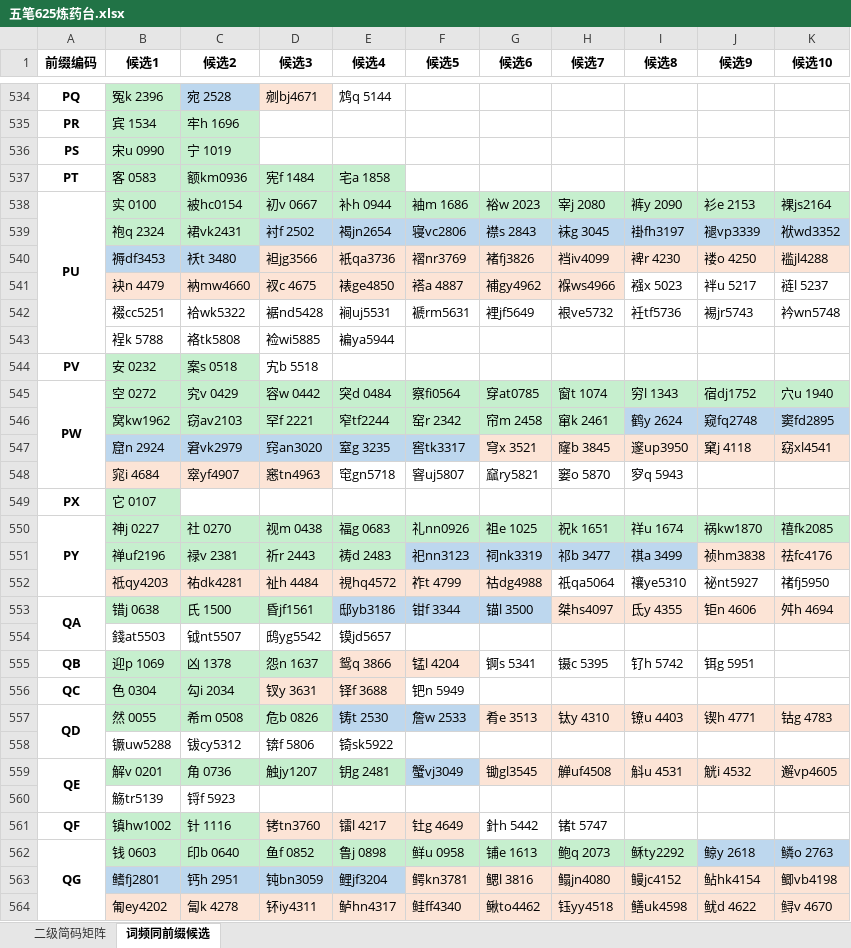
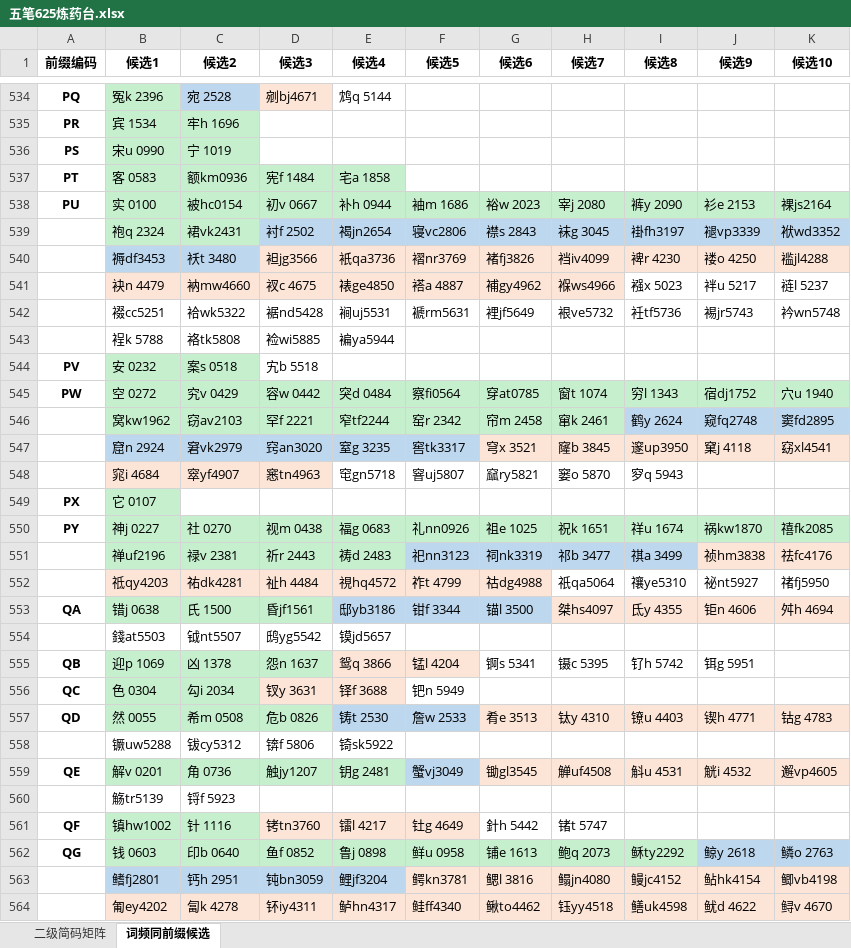
Before and after one commit to minchane123/Wubi-625-Matrix-Lab, an Excel workbook: output/五笔625炼药台.xlsx, sheet 词频同前缀候选, drawn as a sheet; only a part is shown, gaps mark what is left out; values as stored, in another font and other column widths than the file's, no borders; the diff covers the shown part only; the diff names each change by its address in the sheet, - before the commit and + after, or states it on an @@ line.

```diff
--- a/output/五笔625炼药台.xlsx (sheet 词频同前缀候选)
+++ b/output/五笔625炼药台.xlsx (sheet 词频同前缀候选)
-A538:A543 merged
-A545:A548 merged
-A550:A552 merged
-A553:A554 merged
-A557:A558 merged
-A559:A560 merged
-A562:A567 merged
```
Also changed, not shown: merged cells elsewhere in this sheet, 3 other files.
